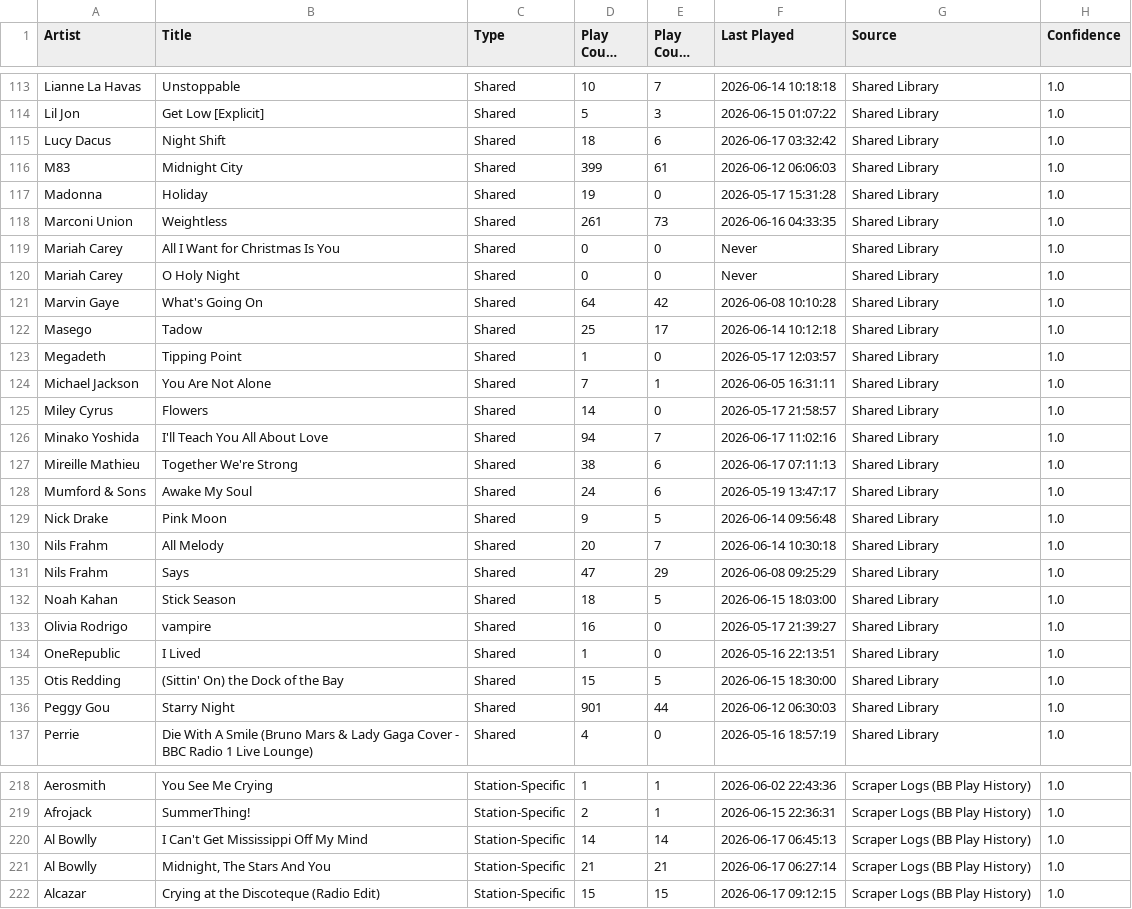
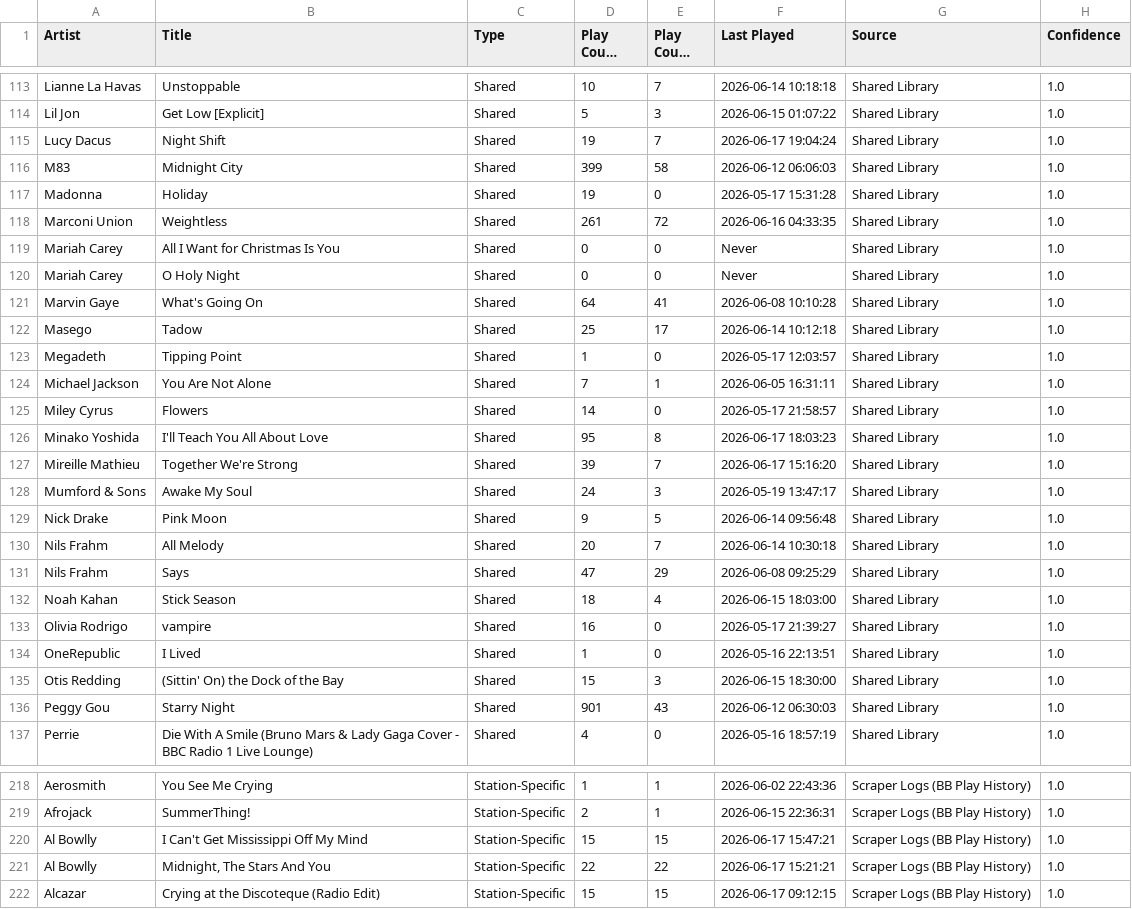
Before and after one commit to KurtWoloch/andon-fm-library, a CSV file: bb_only.csv, drawn as a sheet; only a part is shown, gaps mark what is left out; long unchanged cells end in …; the diff covers the shown part only.

```diff
--- a/bb_only.csv
+++ b/bb_only.csv
@@ -114,9 +114,9 @@ Lianne La Havas,Unstoppable,Shared,10,7,2026-06-14 10:18:18,Shared Library,1.0
 Lil Jon,Get Low [Explicit],Shared,5,3,2026-06-15 01:07:22,Shared Library,1.0
-Lucy Dacus,Night Shift,Shared,18,6,2026-06-17 03:32:42,Shared Library,1.0
-M83,Midnight City,Shared,399,61,2026-06-12 06:06:03,Shared Library,1.0
+Lucy Dacus,Night Shift,Shared,19,7,2026-06-17 19:04:24,Shared Library,1.0
+M83,Midnight City,Shared,399,58,2026-06-12 06:06:03,Shared Library,1.0
 Madonna,Holiday,Shared,19,0,2026-05-17 15:31:28,Shared Library,1.0
-Marconi Union,Weightless,Shared,261,73,2026-06-16 04:33:35,Shared Library,1.0
+Marconi Union,Weightless,Shared,261,72,2026-06-16 04:33:35,Shared Library,1.0
 Mariah Carey,All I Want for Christmas Is You,Shared,0,0,Never,Shared Library,1.0
 Mariah Carey,O Holy Night,Shared,0,0,Never,Shared Library,1.0
-Marvin Gaye,What's Going On,Shared,64,42,2026-06-08 10:10:28,Shared Library,1.0
+Marvin Gaye,What's Going On,Shared,64,41,2026-06-08 10:10:28,Shared Library,1.0
 Masego,Tadow,Shared,25,17,2026-06-14 10:12:18,Shared Library,1.0
@@ -125,5 +125,5 @@ Michael Jackson,You Are Not Alone,Shared,7,1,2026-06-05 16:31:11,Shared Library,
 Miley Cyrus,Flowers,Shared,14,0,2026-05-17 21:58:57,Shared Library,1.0
-Minako Yoshida,I'll Teach You All About Love,Shared,94,7,2026-06-17 11:02:16,Shared Library,1.0
-Mireille Mathieu,Together We're Strong,Shared,38,6,2026-06-17 07:11:13,Shared Library,1.0
-Mumford & Sons,Awake My Soul,Shared,24,6,2026-05-19 13:47:17,Shared Library,1.0
+Minako Yoshida,I'll Teach You All About Love,Shared,95,8,2026-06-17 18:03:23,Shared Library,1.0
+Mireille Mathieu,Together We're Strong,Shared,39,7,2026-06-17 15:16:20,Shared Library,1.0
+Mumford & Sons,Awake My Soul,Shared,24,3,2026-05-19 13:47:17,Shared Library,1.0
 Nick Drake,Pink Moon,Shared,9,5,2026-06-14 09:56:48,Shared Library,1.0
@@ -131,7 +131,7 @@ Nils Frahm,All Melody,Shared,20,7,2026-06-14 10:30:18,Shared Library,1.0
 Nils Frahm,Says,Shared,47,29,2026-06-08 09:25:29,Shared Library,1.0
-Noah Kahan,Stick Season,Shared,18,5,2026-06-15 18:03:00,Shared Library,1.0
+Noah Kahan,Stick Season,Shared,18,4,2026-06-15 18:03:00,Shared Library,1.0
 Olivia Rodrigo,vampire,Shared,16,0,2026-05-17 21:39:27,Shared Library,1.0
 OneRepublic,I Lived,Shared,1,0,2026-05-16 22:13:51,Shared Library,1.0
-Otis Redding,(Sittin' On) the Dock of the Bay,Shared,15,5,2026-06-15 18:30:00,Shared Library,1.0
-Peggy Gou,Starry Night,Shared,901,44,2026-06-12 06:30:03,Shared Library,1.0
+Otis Redding,(Sittin' On) the Dock of the Bay,Shared,15,3,2026-06-15 18:30:00,Shared Library,1.0
+Peggy Gou,Starry Night,Shared,901,43,2026-06-12 06:30:03,Shared Library,1.0
 Perrie,Die With A Smile  (Bruno Mars & Lady Gaga Cover - BBC Radio 1 Live Lounge),Shared,4,0,2026-05-16 18:57:19,Shared Library,1.0
@@ -219,4 +219,4 @@ Aerosmith,You See Me Crying,Station-Specific,1,1,2026-06-02 22:43:36,Scraper Log
 Afrojack,SummerThing!,Station-Specific,2,1,2026-06-15 22:36:31,Scraper Logs (BB Play History),1.0
-Al Bowlly,I Can't Get Mississippi Off My Mind,Station-Specific,14,14,2026-06-17 06:45:13,Scraper Logs (BB Play History),1.0
-Al Bowlly,"Midnight, The Stars And You",Station-Specific,21,21,2026-06-17 06:27:14,Scraper Logs (BB Play History),1.0
+Al Bowlly,I Can't Get Mississippi Off My Mind,Station-Specific,15,15,2026-06-17 15:47:21,Scraper Logs (BB Play History),1.0
+Al Bowlly,"Midnight, The Stars And You",Station-Specific,22,22,2026-06-17 15:21:21,Scraper Logs (BB Play History),1.0
 Alcazar,Crying at the Discoteque (Radio Edit),Station-Specific,15,15,2026-06-17 09:12:15,Scraper Logs (BB Play History),1.0
```
Also changed, not shown: 1 added row and 167 edited cells elsewhere in this file, oa_only.csv, tf_only.csv, 5 other files.
